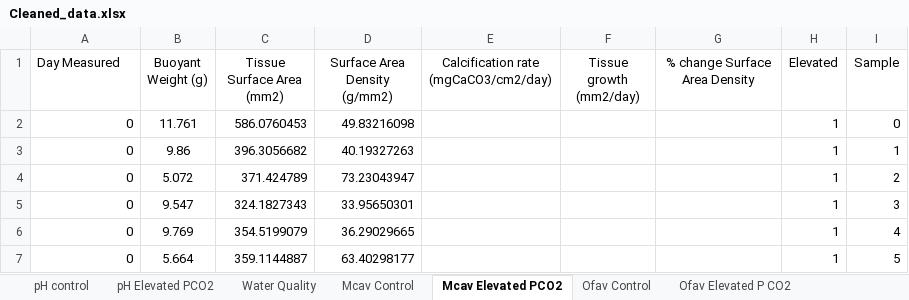
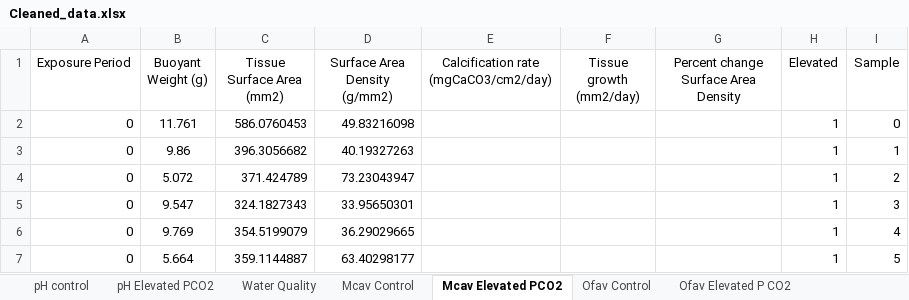
Before and after one commit to ENVS110a-SP23/group3-project, an Excel workbook: Cleaned_data.xlsx, sheet Mcav Elevated PCO2, drawn as a sheet; only a part is shown; values as stored, in another font and other column widths than the file's, no borders; the diff names each change by its address in the sheet, - before the commit and + after, or states it on an @@ line.

```diff
--- a/Cleaned_data.xlsx (sheet Mcav Elevated PCO2)
+++ b/Cleaned_data.xlsx (sheet Mcav Elevated PCO2)
-A1: Day Measured
+A1: Exposure Period
-G1: % change Surface Area Density
+G1: Percent change Surface Area Density
```
Also changed, not shown: sheet Ofav Elevated P CO2, sheet Ofav Control, sheet Pcli Elevated PCO2, sheet Mcav Control, sheet Pcli Control.
